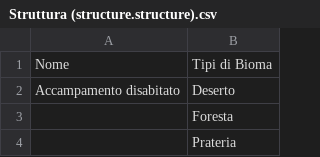
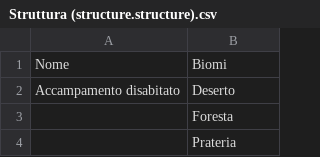
Before and after one commit to cyberfolk/odoo_hex_map, a CSV file: cf_hex_biome/data/Struttura (structure.structure).csv, drawn as a sheet; only a part is shown.

Commit message:
[UPD] change biome.type in biome.biome + Minor refact

```diff
--- a/cf_hex_biome/data/Struttura (structure.structure).csv
+++ b/cf_hex_biome/data/Struttura (structure.structure).csv
@@ -1,2 +1,2 @@
-"Nome","Tipi di Bioma"
+"Nome","Biomi"
 "Accampamento disabitato","Deserto"
```
Also changed, not shown: cf_hex_biome/data/Creatura (creature.creature).csv, cf_hex_biome/security/ir.model.access.csv, 16 other files.
